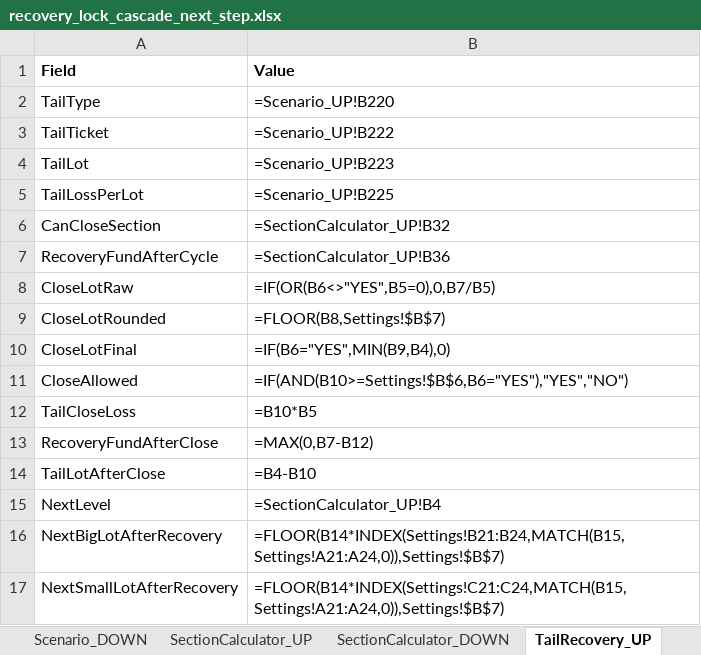
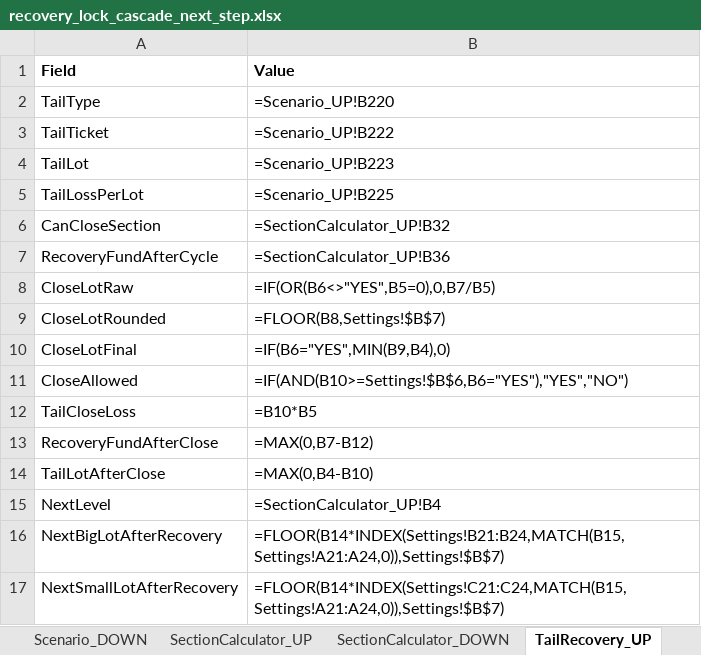
Before and after one commit to ic8812825-maker/chatgpt.com-codex, an Excel workbook: recovery_lock_cascade_next_step/recovery_lock_cascade_next_step.xlsx, sheet TailRecovery_UP, drawn as a sheet; values as stored, in another font and other column widths than the file's, no borders; formulas without a stored value are shown as written; the diff names each change by its address in the sheet, - before the commit and + after, or states it on an @@ line.

Commit message:
Add financial safety guards and stricter validation for recovery constraints

```diff
--- a/recovery_lock_cascade_next_step/recovery_lock_cascade_next_step.xlsx (sheet TailRecovery_UP)
+++ b/recovery_lock_cascade_next_step/recovery_lock_cascade_next_step.xlsx (sheet TailRecovery_UP)
-B14 (Value): =B4-B10
+B14 (Value): =MAX(0,B4-B10)
```
Also changed, not shown: sheet Validation, sheet TailRecovery_DOWN, sheet ScenarioText_UP, sheet ScenarioText_DOWN, recovery_lock_cascade_next_step/recovery_lock_cascade_next_step_ru.xlsx, 1 other file.
